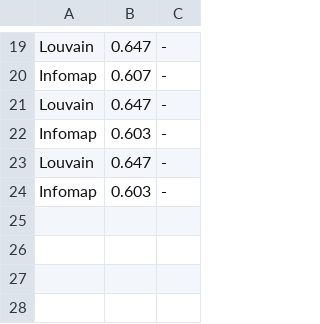
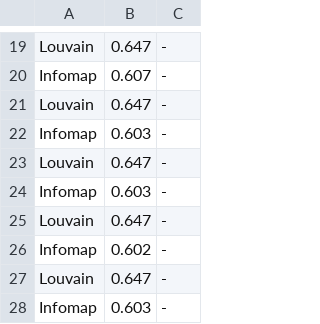
Before and after one commit to santidrj/CN-Lab, a CSV file: A3/results/airports_UW_modularity.csv, drawn as a sheet; only a part is shown, gaps mark what is left out; the diff names each change by its address in the sheet, - before the commit and + after, or states it on an @@ line.

```diff
--- a/A3/results/airports_UW_modularity.csv
+++ b/A3/results/airports_UW_modularity.csv
+row 25: Louvain | 0.647 | -
+row 26: Infomap | 0.602 | -
+row 27: Louvain | 0.647 | -
+row 28: Infomap | 0.603 | -
```
Also changed, not shown: A3/results/20x2+5x2_modularity.csv, A3/results/graph3+1+3_modularity.csv, 52 other files.
